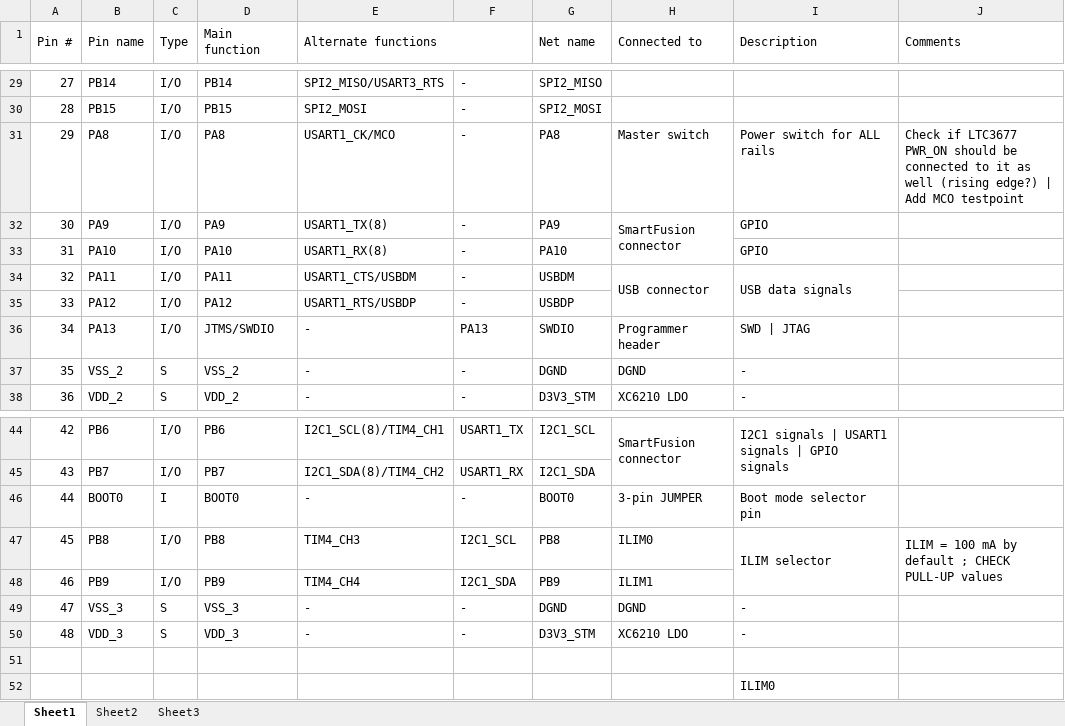
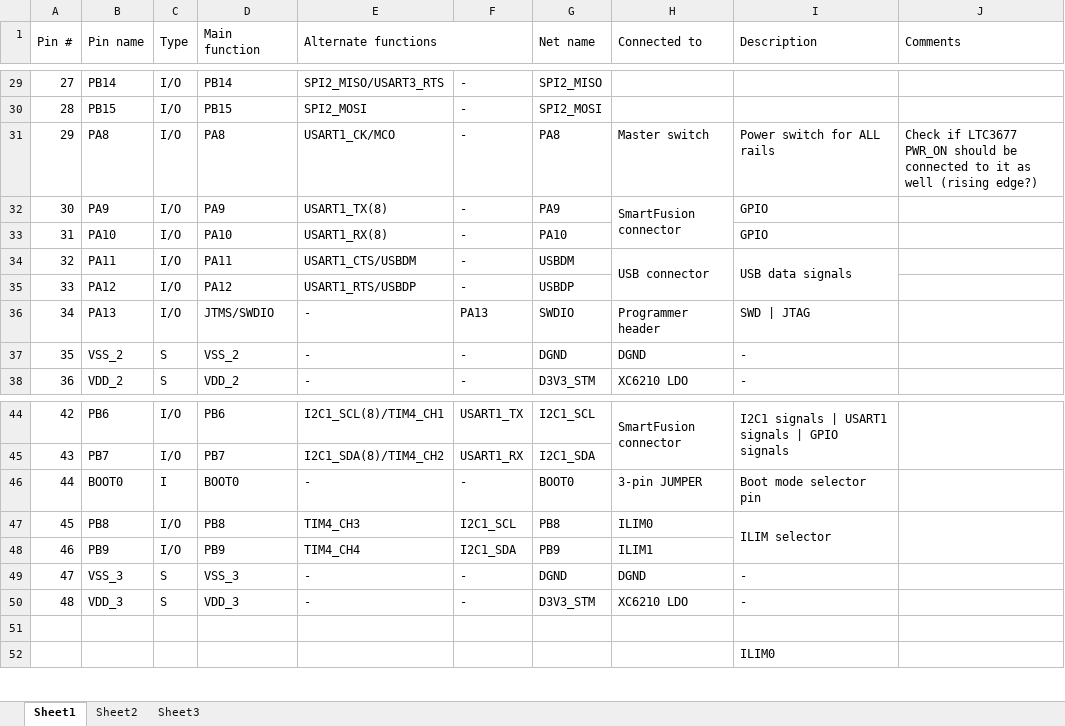
Before and after one commit to marmote/marmote, an Excel workbook: hardware/PowerBoard/Document/STM32F10x Pin Assignment.xlsx, sheet Sheet1, drawn as a sheet; only a part is shown, gaps mark what is left out; values as stored, in another font and other column widths than the file's, no cell formats; the diff names each change by its address in the sheet, - before the commit and + after, or states it on an @@ line.

```diff
--- a/hardware/PowerBoard/Document/STM32F10x Pin Assignment.xlsx (sheet Sheet1)
+++ b/hardware/PowerBoard/Document/STM32F10x Pin Assignment.xlsx (sheet Sheet1)
-J31 (Comments): …(rising edge?) | Add MCO testpoint
+J31 (Comments): …(rising edge?)
-J47 (Comments): ILIM = 100 mA by default ; CHECK PULL-UP values
+J47 (Comments): (empty)
```
Also changed, not shown: cell formats, 2 other files.
